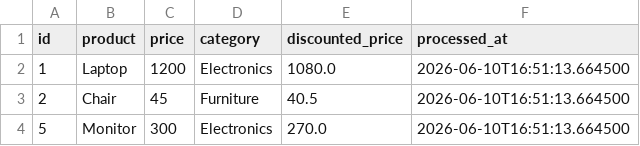
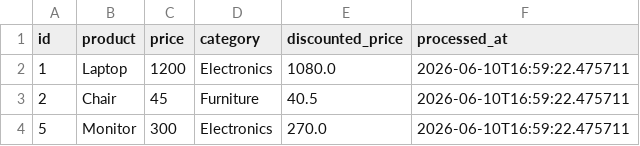
Before and after one commit to GDGoC-FPTU/data-pipeline-observability-2-Tuancoolboy, a CSV file: processed_data.csv, drawn as a sheet.

```diff
--- a/processed_data.csv
+++ b/processed_data.csv
@@ -1,4 +1,4 @@
 id,product,price,category,discounted_price,processed_at
-1,Laptop,1200,Electronics,1080.0,2026-06-10T16:51:13.664500
-2,Chair,45,Furniture,40.5,2026-06-10T16:51:13.664500
-5,Monitor,300,Electronics,270.0,2026-06-10T16:51:13.664500
+1,Laptop,1200,Electronics,1080.0,2026-06-10T16:59:22.475711
+2,Chair,45,Furniture,40.5,2026-06-10T16:59:22.475711
+5,Monitor,300,Electronics,270.0,2026-06-10T16:59:22.475711
```
Also changed, not shown: 1 other file.
